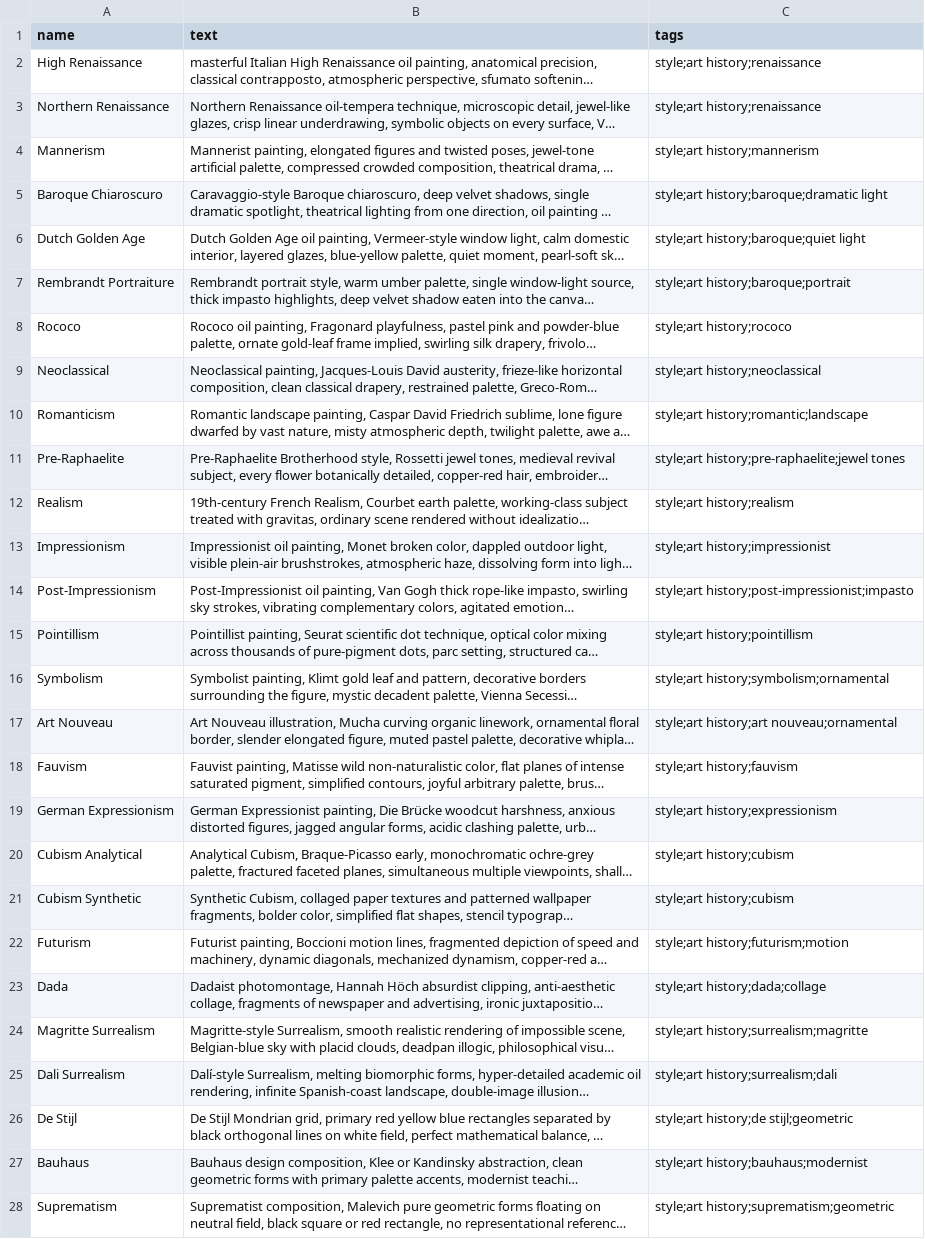
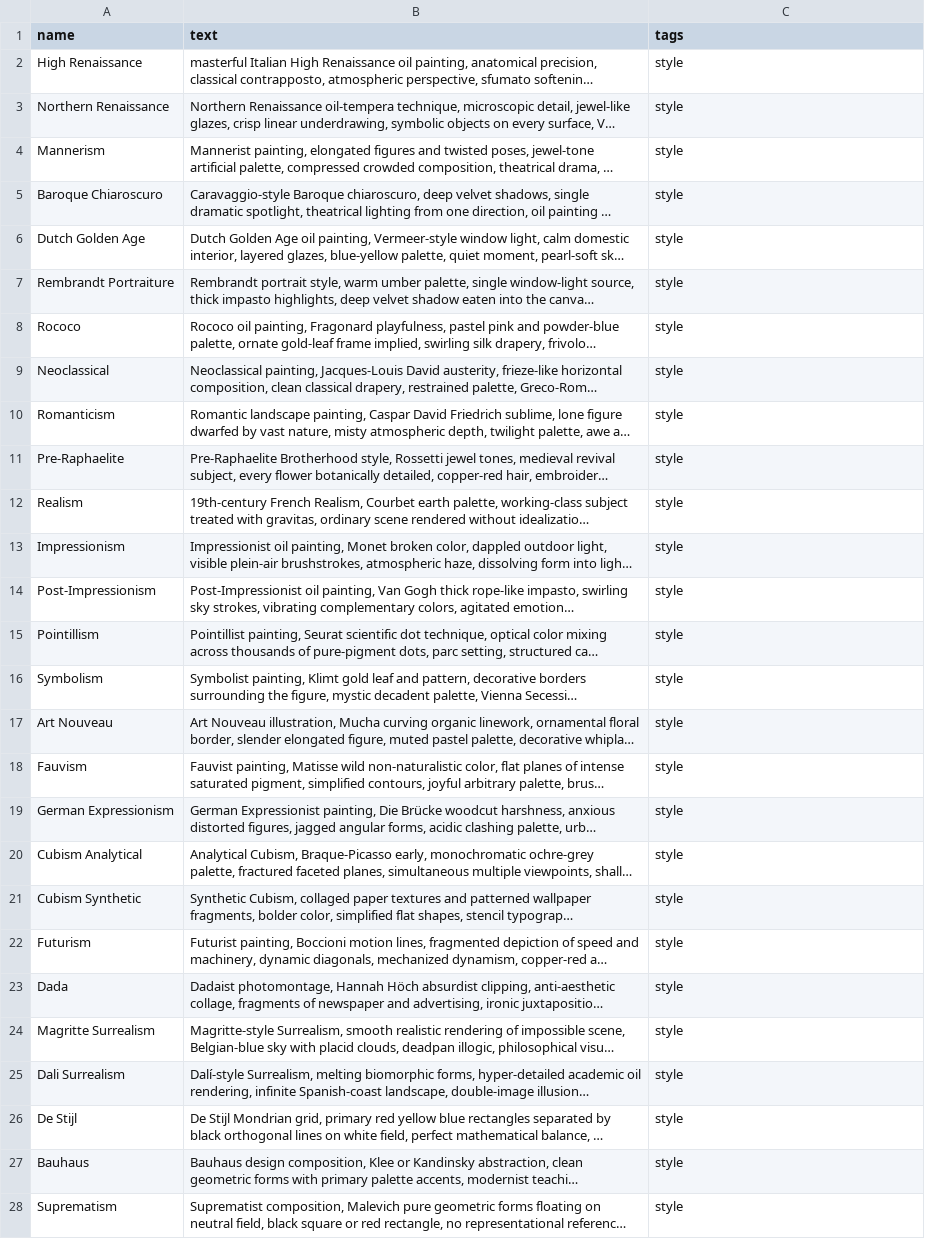
Before and after one commit to Deaththegrim/ComfyUI-PromptLibrary, a CSV file: examples/styles_pack.csv, drawn as a sheet; only a part is shown; long unchanged cells end in …; the diff covers the shown part only; the diff names each change by its address in the sheet, - before the commit and + after, or states it on an @@ line.

Commit message:
examples/styles_pack.csv: collapse multi-tag pollution to single 'style'
Per the library_single_category_tag rule: each entry's tags column
should be exactly one category, not a semicolon-list of descriptors.
The shipped pack had `style;art history;renaissance`-style entries
which polluted the gallery sidebar with one-off filter rows for every
period/movement (renaissance, baroque, rococo, neoclassical, …) —
unusable at scale.

All 188 rows now have tags="style". Subgenre info (period, movement,
mood) lives in name + text where the search box already finds it.

```diff
--- a/examples/styles_pack.csv
+++ b/examples/styles_pack.csv
-C2:C3 (tags): style;art history;renaissance
+C2:C3 (tags): style
-C4 (tags): style;art history;mannerism
+C4 (tags): style
-C5 (tags): style;art history;baroque;dramatic light
+C5 (tags): style
-C6 (tags): style;art history;baroque;quiet light
+C6 (tags): style
-C7 (tags): style;art history;baroque;portrait
+C7 (tags): style
-C8 (tags): style;art history;rococo
+C8 (tags): style
-C9 (tags): style;art history;neoclassical
+C9 (tags): style
-C10 (tags): style;art history;romantic;landscape
+C10 (tags): style
-C11 (tags): style;art history;pre-raphaelite;jewel tones
+C11 (tags): style
-C12 (tags): style;art history;realism
+C12 (tags): style
-C13 (tags): style;art history;impressionist
+C13 (tags): style
-C14 (tags): style;art history;post-impressionist;impasto
+C14 (tags): style
-C15 (tags): style;art history;pointillism
+C15 (tags): style
-C16 (tags): style;art history;symbolism;ornamental
+C16 (tags): style
-C17 (tags): style;art history;art nouveau;ornamental
+C17 (tags): style
-C18 (tags): style;art history;fauvism
+C18 (tags): style
-C19 (tags): style;art history;expressionism
+C19 (tags): style
-C20:C21 (tags): style;art history;cubism
+C20:C21 (tags): style
-C22 (tags): style;art history;futurism;motion
+C22 (tags): style
-C23 (tags): style;art history;dada;collage
+C23 (tags): style
-C24 (tags): style;art history;surrealism;magritte
+C24 (tags): style
-C25 (tags): style;art history;surrealism;dali
+C25 (tags): style
-C26 (tags): style;art history;de stijl;geometric
+C26 (tags): style
-C27 (tags): style;art history;bauhaus;modernist
+C27 (tags): style
-C28 (tags): style;art history;suprematism;geometric
+C28 (tags): style
```
Also changed, not shown: 161 edited cells elsewhere in this file.
